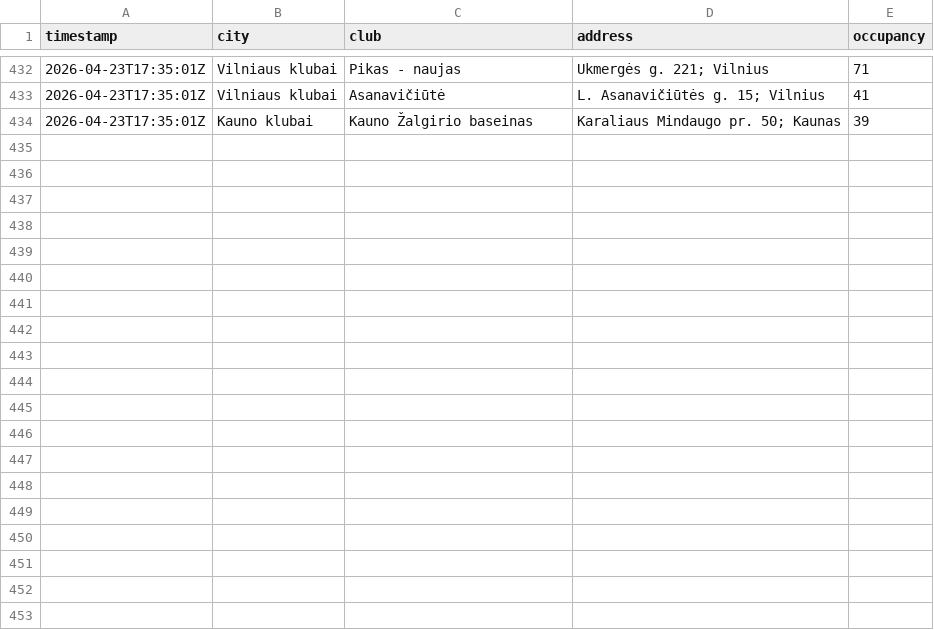
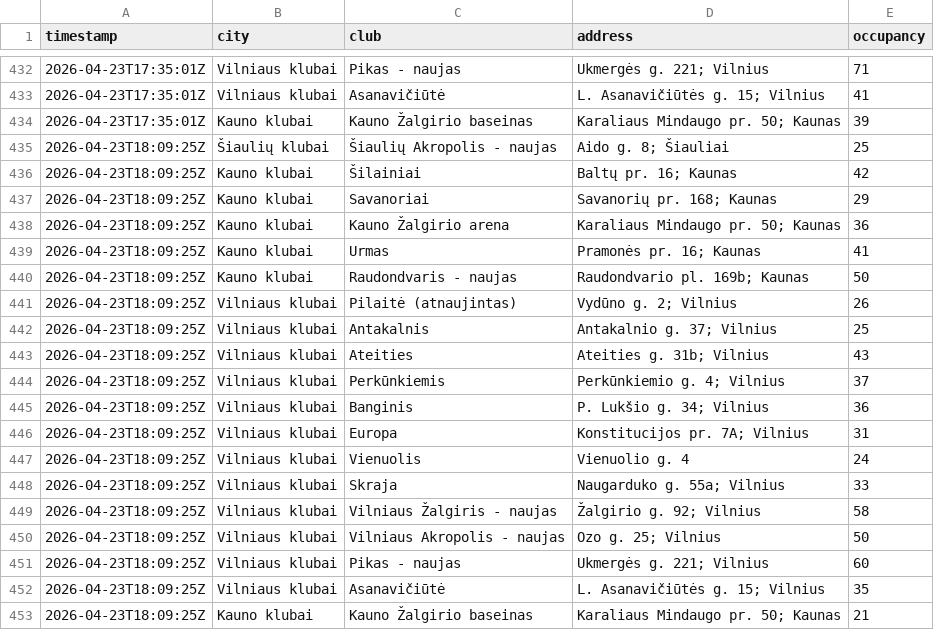
Before and after one commit to Nikamura/gym-tracker, a CSV file: data/2026-04-23.csv, drawn as a sheet; only a part is shown, gaps mark what is left out.

```diff
--- a/data/2026-04-23.csv
+++ b/data/2026-04-23.csv
@@ -434 +434,20 @@ timestamp,city,club,address,occupancy
 2026-04-23T17:35:01Z,Kauno klubai,Kauno Žalgirio baseinas,Karaliaus Mindaugo pr. 50; Kaunas,39
+2026-04-23T18:09:25Z,Šiaulių klubai,Šiaulių Akropolis - naujas,Aido g. 8; Šiauliai,25
+2026-04-23T18:09:25Z,Kauno klubai,Šilainiai,Baltų pr. 16; Kaunas,42
+2026-04-23T18:09:25Z,Kauno klubai,Savanoriai,Savanorių pr. 168; Kaunas,29
+2026-04-23T18:09:25Z,Kauno klubai,Kauno Žalgirio arena,Karaliaus Mindaugo pr. 50; Kaunas,36
+2026-04-23T18:09:25Z,Kauno klubai,Urmas,Pramonės pr. 16; Kaunas,41
+2026-04-23T18:09:25Z,Kauno klubai,Raudondvaris - naujas,Raudondvario pl. 169b; Kaunas,50
+2026-04-23T18:09:25Z,Vilniaus klubai,Pilaitė (atnaujintas),Vydūno g. 2; Vilnius,26
+2026-04-23T18:09:25Z,Vilniaus klubai,Antakalnis,Antakalnio g. 37; Vilnius,25
+2026-04-23T18:09:25Z,Vilniaus klubai,Ateities,Ateities g. 31b; Vilnius,43
+2026-04-23T18:09:25Z,Vilniaus klubai,Perkūnkiemis,Perkūnkiemio g. 4; Vilnius,37
+2026-04-23T18:09:25Z,Vilniaus klubai,Banginis,P. Lukšio g. 34; Vilnius,36
+2026-04-23T18:09:25Z,Vilniaus klubai,Europa,Konstitucijos pr. 7A; Vilnius,31
+2026-04-23T18:09:25Z,Vilniaus klubai,Vienuolis,Vienuolio g. 4,24
+2026-04-23T18:09:25Z,Vilniaus klubai,Skraja,Naugarduko g. 55a; Vilnius,33
+2026-04-23T18:09:25Z,Vilniaus klubai,Vilniaus Žalgiris - naujas,Žalgirio g. 92; Vilnius,58
+2026-04-23T18:09:25Z,Vilniaus klubai,Vilniaus Akropolis - naujas,Ozo g. 25; Vilnius,50
+2026-04-23T18:09:25Z,Vilniaus klubai,Pikas - naujas,Ukmergės g. 221; Vilnius,60
+2026-04-23T18:09:25Z,Vilniaus klubai,Asanavičiūtė,L. Asanavičiūtės g. 15; Vilnius,35
+2026-04-23T18:09:25Z,Kauno klubai,Kauno Žalgirio baseinas,Karaliaus Mindaugo pr. 50; Kaunas,21
```
